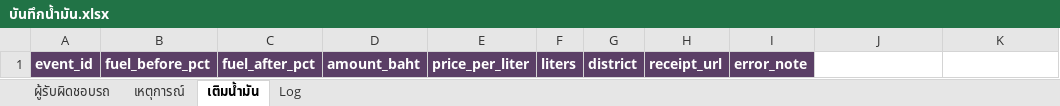
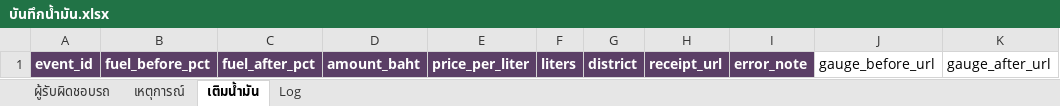
Before and after one commit to iaumba/Phonpisai_Account, an Excel workbook: บันทึกน้ำมัน.xlsx, sheet เติมน้ำมัน, drawn as a sheet; values as stored, in another font and other column widths than the file's, no borders; the diff names each change by its address in the sheet, - before the commit and + after, or states it on an @@ line.

```diff
--- a/บันทึกน้ำมัน.xlsx (sheet เติมน้ำมัน)
+++ b/บันทึกน้ำมัน.xlsx (sheet เติมน้ำมัน)
-J1: (empty)
+J1: gauge_before_url
-K1: (empty)
+K1: gauge_after_url
```
Also changed, not shown: sheet เหตุการณ์, 4 other files.
